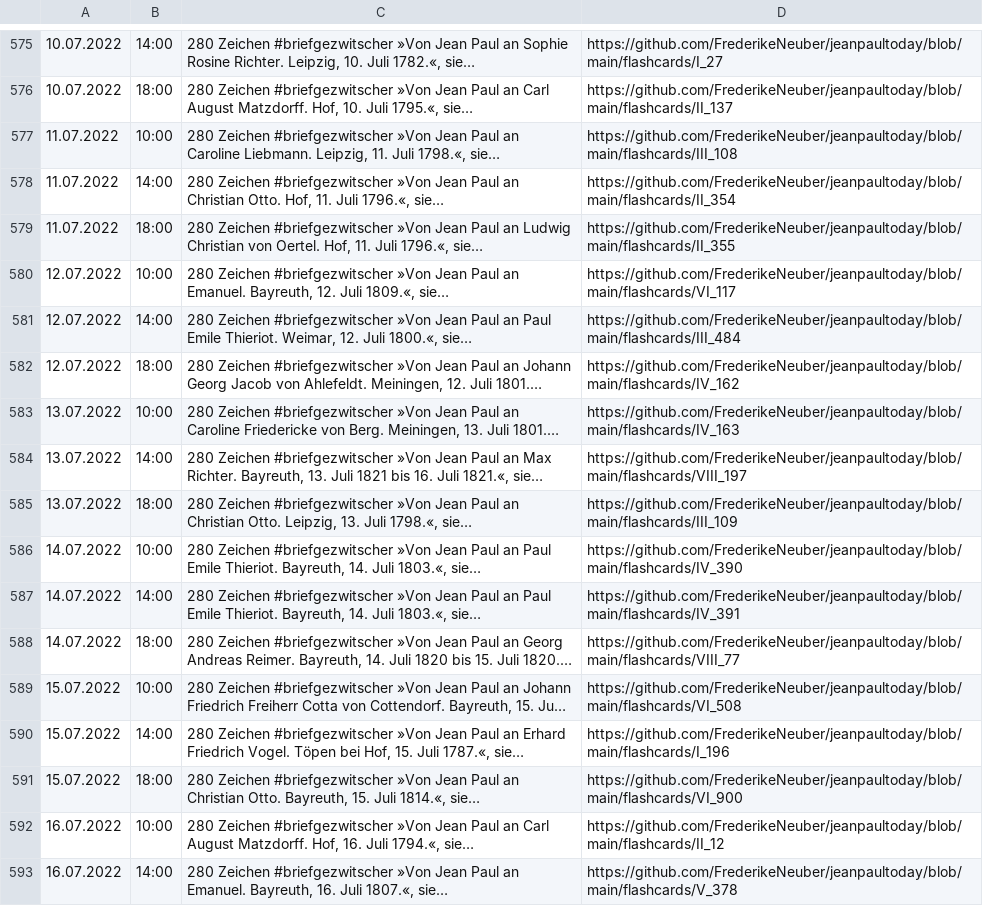
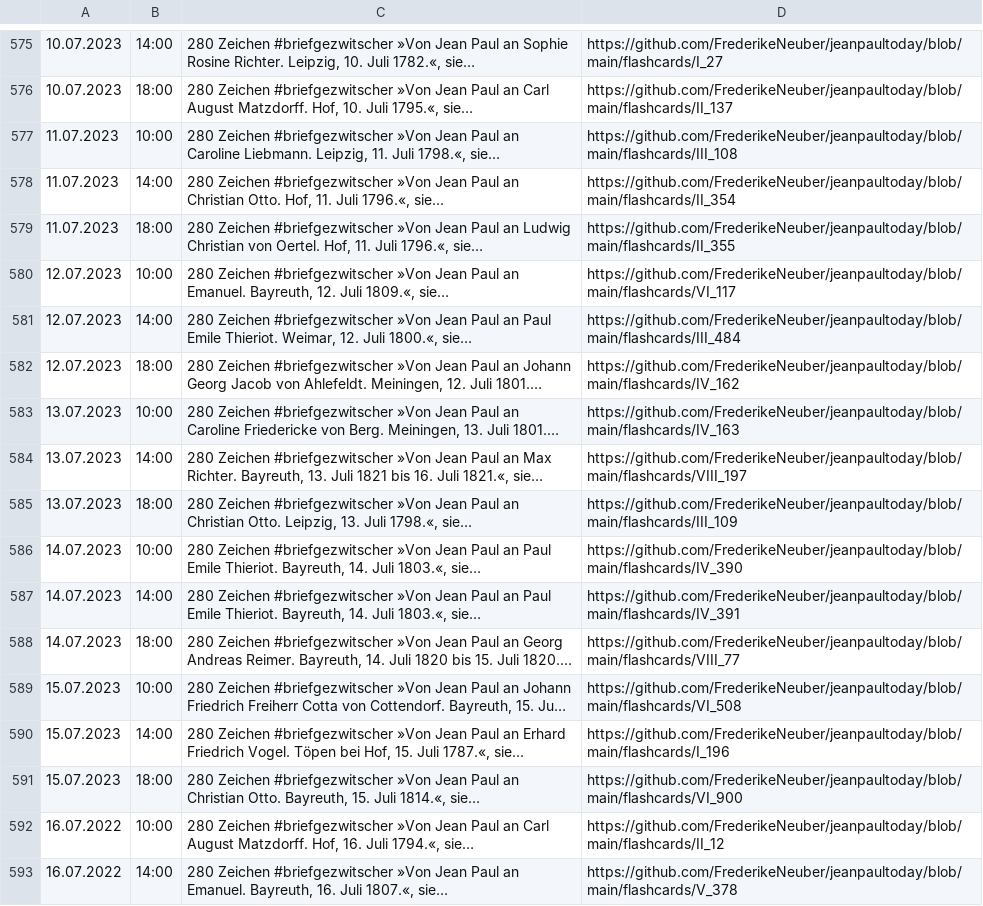
Before and after one commit to FrederikeNeuber/jeanpaultoday, a TSV file: tweets-autochirp-2022-2023.tsv, drawn as a sheet; only a part is shown, gaps mark what is left out; long unchanged cells end in …; the diff covers the shown part only; the diff names each change by its address in the sheet, - before the commit and + after, or states it on an @@ line.

```diff
--- a/tweets-autochirp-2022-2023.tsv
+++ b/tweets-autochirp-2022-2023.tsv
-A575:A576: 10.07.2022
+A575:A576: 10.07.2023
-A577:A579: 11.07.2022
+A577:A579: 11.07.2023
-A580:A582: 12.07.2022
+A580:A582: 12.07.2023
-A583:A585: 13.07.2022
+A583:A585: 13.07.2023
-A586:A588: 14.07.2022
+A586:A588: 14.07.2023
-A589:A591: 15.07.2022
+A589:A591: 15.07.2023
```
Also changed, not shown: 28 edited cells elsewhere in this file, 1 other file.
